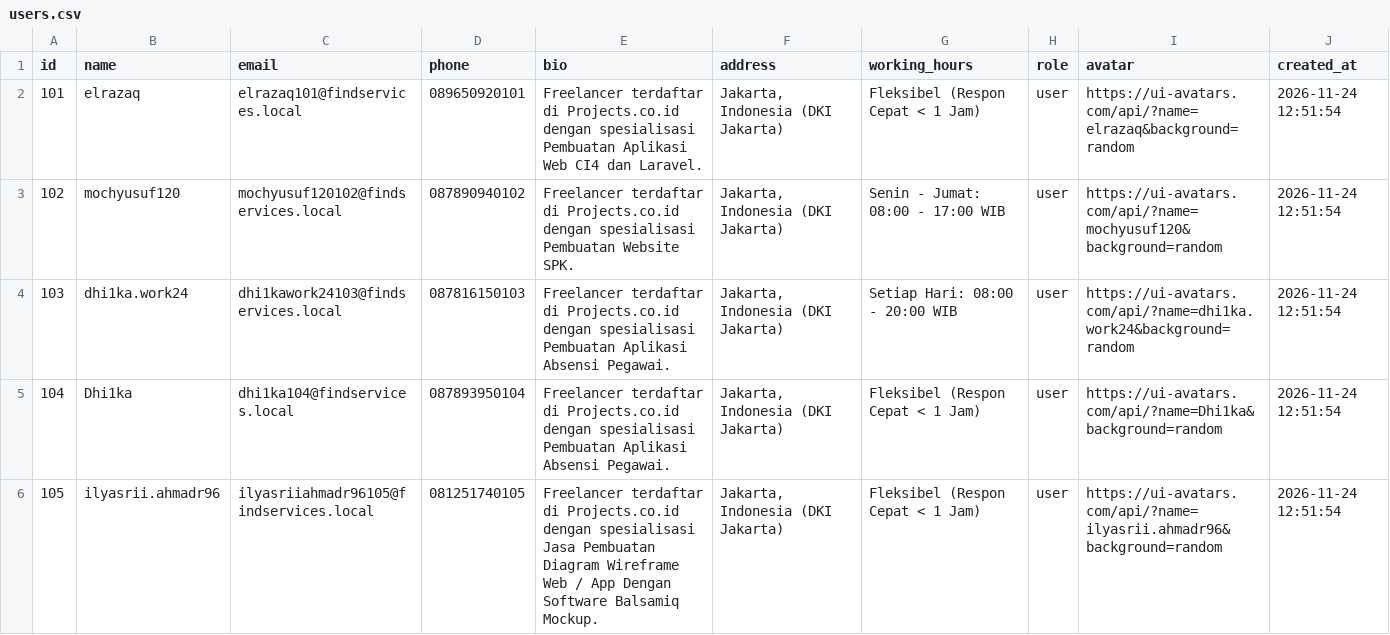
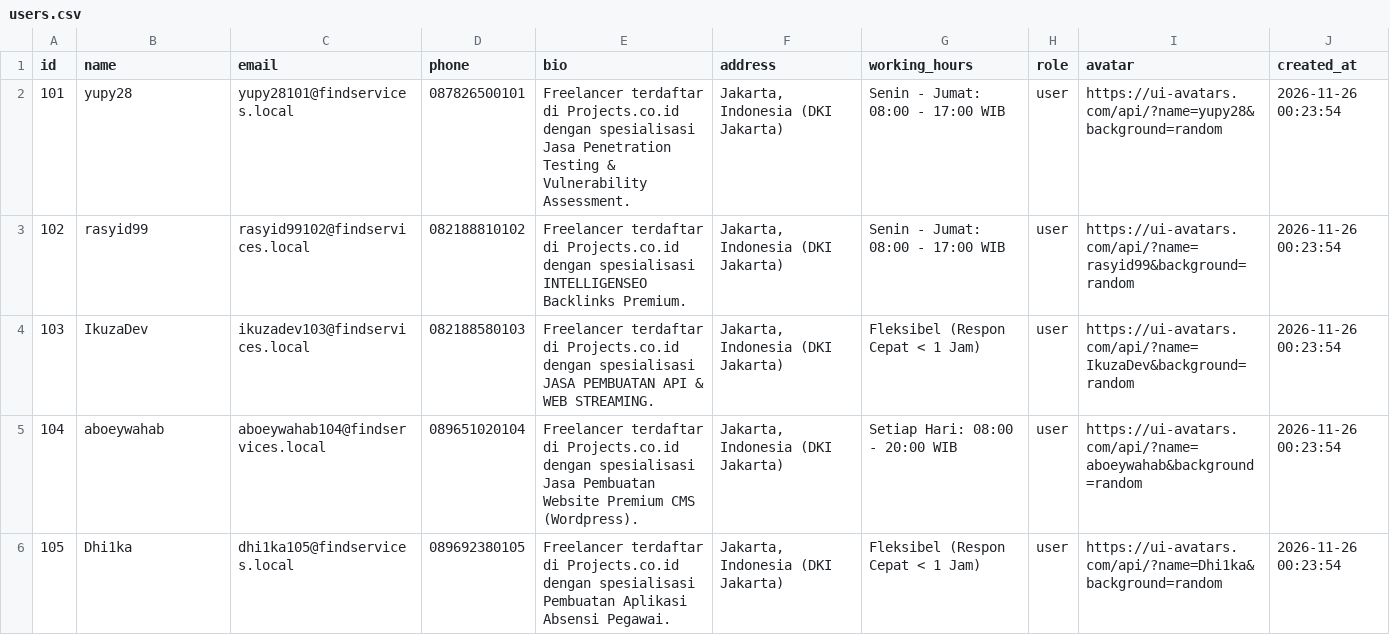
Before and after one commit to Saha-hub123/FindServices, a CSV file: proyek3/data_scraping/data/clean/users.csv, drawn as a sheet; only a part is shown; the diff covers the shown part only.

Commit message:
data scraping 3

```diff
--- a/proyek3/data_scraping/data/clean/users.csv
+++ b/proyek3/data_scraping/data/clean/users.csv
@@ -1,6 +1,6 @@
 id,name,email,phone,bio,address,working_hours,role,avatar,created_at
-101,elrazaq,elrazaq101@findservices.local,089650920101,Freelancer terdaftar di Projects.co.id dengan spesialisasi Pembuatan Aplikasi Web CI4 dan Laravel.,"Jakarta, Indonesia (DKI Jakarta)",Fleksibel (Respon Cepat < 1 Jam),user,https://ui-avatars.com/api/?name=elrazaq&background=random,2026-11-24 12:51:54
-102,mochyusuf120,mochyusuf120102@findservices.local,087890940102,Freelancer terdaftar di Projects.co.id dengan spesialisasi Pembuatan Website SPK.,"Jakarta, Indonesia (DKI Jakarta)",Senin - Jumat: 08:00 - 17:00 WIB,user,https://ui-avatars.com/api/?name=mochyusuf120&background=random,2026-11-24 12:51:54
-103,dhi1ka.work24,dhi1kawork24103@findservices.local,087816150103,Freelancer terdaftar di Projects.co.id dengan spesialisasi Pembuatan Aplikasi Absensi Pegawai.,"Jakarta, Indonesia (DKI Jakarta)",Setiap Hari: 08:00 - 20:00 WIB,user,https://ui-avatars.com/api/?name=dhi1ka.work24&background=random,2026-11-24 12:51:54
-104,Dhi1ka,dhi1ka104@findservices.local,087893950104,Freelancer terdaftar di Projects.co.id dengan spesialisasi Pembuatan Aplikasi Absensi Pegawai.,"Jakarta, Indonesia (DKI Jakarta)",Fleksibel (Respon Cepat < 1 Jam),user,https://ui-avatars.com/api/?name=Dhi1ka&background=random,2026-11-24 12:51:54
-105,ilyasrii.ahmadr96,ilyasriiahmadr96105@findservices.local,081251740105,Freelancer terdaftar di Projects.co.id dengan spesialisasi Jasa Pembuatan Diagram Wireframe Web / App Dengan Software Balsamiq Mockup.,"Jakarta, Indonesia (DKI Jakarta)",Fleksibel (Respon Cepat < 1 Jam),user,https://ui-avatars.com/api/?name=ilyasrii.ahmadr96&background=random,2026-11-24 12:51:54
+101,yupy28,yupy28101@findservices.local,087826500101,Freelancer terdaftar di Projects.co.id dengan spesialisasi Jasa Penetration Testing & Vulnerability Assessment.,"Jakarta, Indonesia (DKI Jakarta)",Senin - Jumat: 08:00 - 17:00 WIB,user,https://ui-avatars.com/api/?name=yupy28&background=random,2026-11-26 00:23:54
+102,rasyid99,rasyid99102@findservices.local,082188810102,Freelancer terdaftar di Projects.co.id dengan spesialisasi INTELLIGENSEO Backlinks Premium.,"Jakarta, Indonesia (DKI Jakarta)",Senin - Jumat: 08:00 - 17:00 WIB,user,https://ui-avatars.com/api/?name=rasyid99&background=random,2026-11-26 00:23:54
+103,IkuzaDev,ikuzadev103@findservices.local,082188580103,Freelancer terdaftar di Projects.co.id dengan spesialisasi JASA PEMBUATAN API & WEB STREAMING.,"Jakarta, Indonesia (DKI Jakarta)",Fleksibel (Respon Cepat < 1 Jam),user,https://ui-avatars.com/api/?name=IkuzaDev&background=random,2026-11-26 00:23:54
+104,aboeywahab,aboeywahab104@findservices.local,089651020104,Freelancer terdaftar di Projects.co.id dengan spesialisasi Jasa Pembuatan Website Premium CMS (Wordpress).,"Jakarta, Indonesia (DKI Jakarta)",Setiap Hari: 08:00 - 20:00 WIB,user,https://ui-avatars.com/api/?name=aboeywahab&background=random,2026-11-26 00:23:54
+105,Dhi1ka,dhi1ka105@findservices.local,089692380105,Freelancer terdaftar di Projects.co.id dengan spesialisasi Pembuatan Aplikasi Absensi Pegawai.,"Jakarta, Indonesia (DKI Jakarta)",Fleksibel (Respon Cepat < 1 Jam),user,https://ui-avatars.com/api/?name=Dhi1ka&background=random,2026-11-26 00:23:54
```
Also changed, not shown: 143 edited cells elsewhere in this file, 22 other files.
